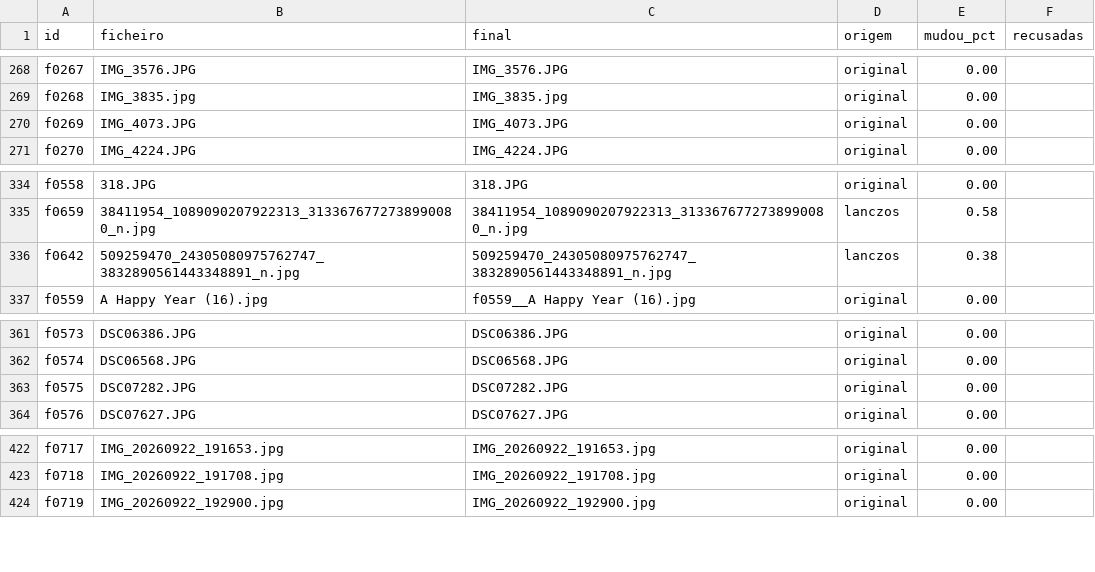
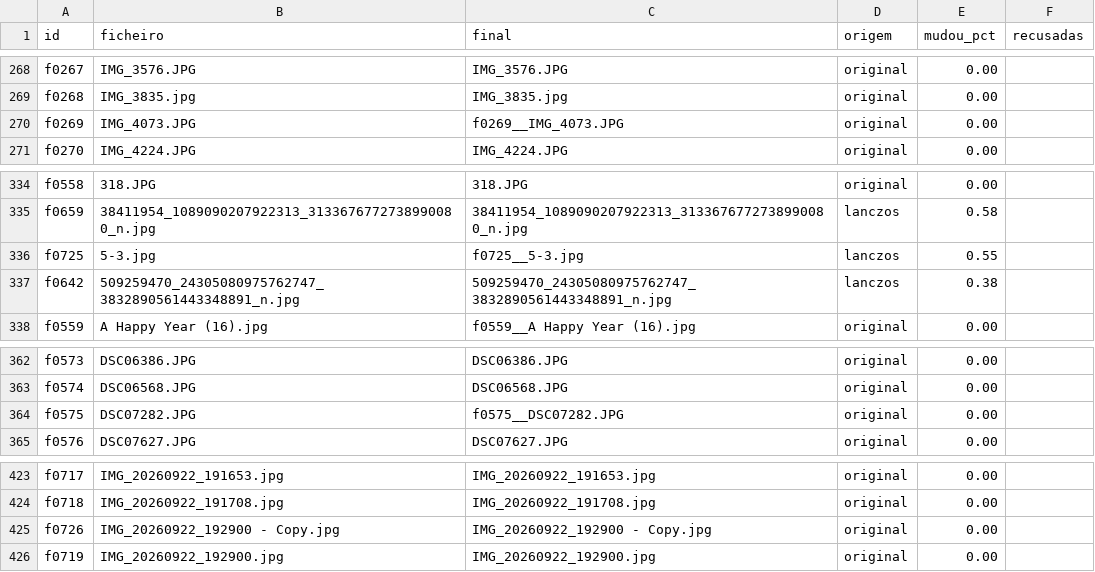
Before and after one commit to tpaiva003/casamento-video, a CSV file: data/finais.csv, drawn as a sheet; only a part is shown, gaps mark what is left out; the diff covers the shown part only.

```diff
--- a/data/finais.csv
+++ b/data/finais.csv
@@ -269,3 +269,3 @@ f0267,IMG_3576.JPG,IMG_3576.JPG,original,0.00,
 f0268,IMG_3835.jpg,IMG_3835.jpg,original,0.00,
-f0269,IMG_4073.JPG,IMG_4073.JPG,original,0.00,
+f0269,IMG_4073.JPG,f0269__IMG_4073.JPG,original,0.00,
 f0270,IMG_4224.JPG,IMG_4224.JPG,original,0.00,
@@ -335,2 +335,3 @@ f0558,318.JPG,318.JPG,original,0.00,
 f0659,38411954_1089090207922313_3133676772738990080_n.jpg,38411954_1089090207922313_3133676772738990080_n.jpg,lanczos,0.58,
+f0725,5-3.jpg,f0725__5-3.jpg,lanczos,0.55,
 f0642,509259470_24305080975762747_3832890561443348891_n.jpg,509259470_24305080975762747_3832890561443348891_n.jpg,lanczos,0.38,
@@ -362,3 +363,3 @@ f0573,DSC06386.JPG,DSC06386.JPG,original,0.00,
 f0574,DSC06568.JPG,DSC06568.JPG,original,0.00,
-f0575,DSC07282.JPG,DSC07282.JPG,original,0.00,
+f0575,DSC07282.JPG,f0575__DSC07282.JPG,original,0.00,
 f0576,DSC07627.JPG,DSC07627.JPG,original,0.00,
@@ -423,2 +424,3 @@ f0717,IMG_20260922_191653.jpg,IMG_20260922_191653.jpg,original,0.00,
 f0718,IMG_20260922_191708.jpg,IMG_20260922_191708.jpg,original,0.00,
+f0726,IMG_20260922_192900 - Copy.jpg,IMG_20260922_192900 - Copy.jpg,original,0.00,
 f0719,IMG_20260922_192900.jpg,IMG_20260922_192900.jpg,original,0.00,
```
Also changed, not shown: 20 added rows and 3 edited cells elsewhere in this file, data/renders.csv, 51 other files.
